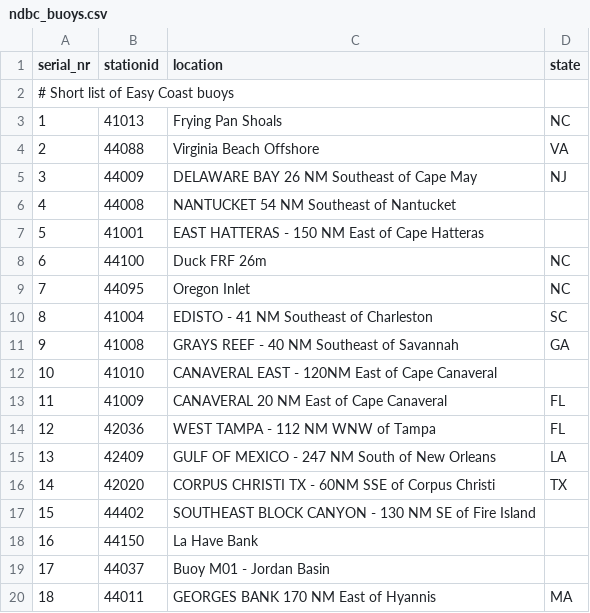
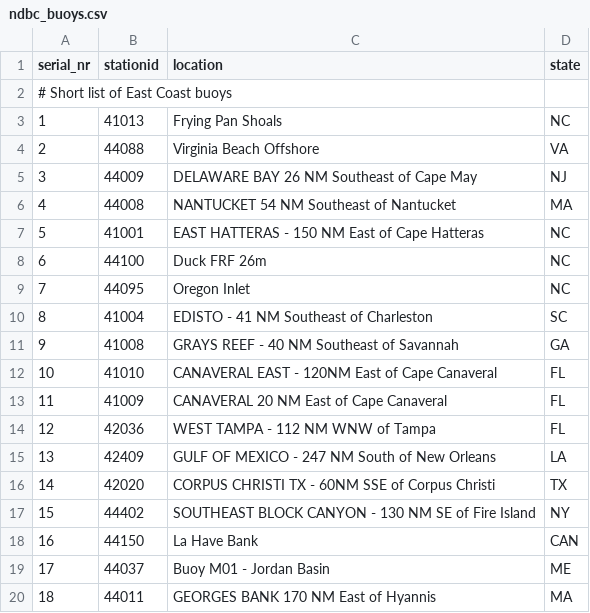
Before and after one commit to RENCI/AST_gridstations, a CSV file: full_stationlist/supporting_data/ndbc_buoys.csv, drawn as a sheet; the diff names each change by its address in the sheet, - before the commit and + after, or states it on an @@ line.

Commit message:
added missing states to ndbc_buoys.csv

```diff
--- a/full_stationlist/supporting_data/ndbc_buoys.csv
+++ b/full_stationlist/supporting_data/ndbc_buoys.csv
-A2 (serial_nr): # Short list of Easy Coast buoys
+A2 (serial_nr): # Short list of East Coast buoys
-D6 (state): (empty)
+D6 (state): MA
-D7 (state): (empty)
+D7 (state): NC
-D12 (state): (empty)
+D12 (state): FL
-D17 (state): (empty)
+D17 (state): NY
-D18 (state): (empty)
+D18 (state): CAN
-D19 (state): (empty)
+D19 (state): ME
```
